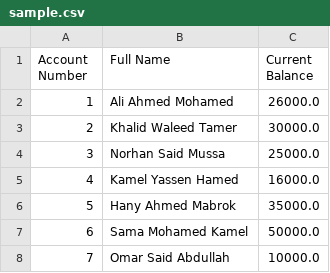
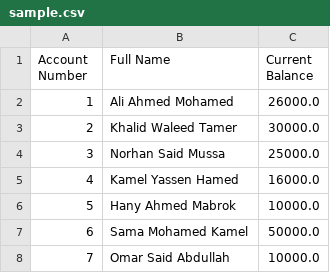
Before and after one commit to menaaziz27/Bank-System, a CSV file: sample.csv, drawn as a sheet.

```diff
--- a/sample.csv
+++ b/sample.csv
@@ -5,3 +5,3 @@ Account Number,Full Name,Current Balance
 4,Kamel Yassen Hamed,16000.0
-5,Hany Ahmed Mabrok,35000.0
+5,Hany Ahmed Mabrok,10000.0
 6,Sama Mohamed Kamel,50000.0
```
Also changed, not shown: 1 other file.
